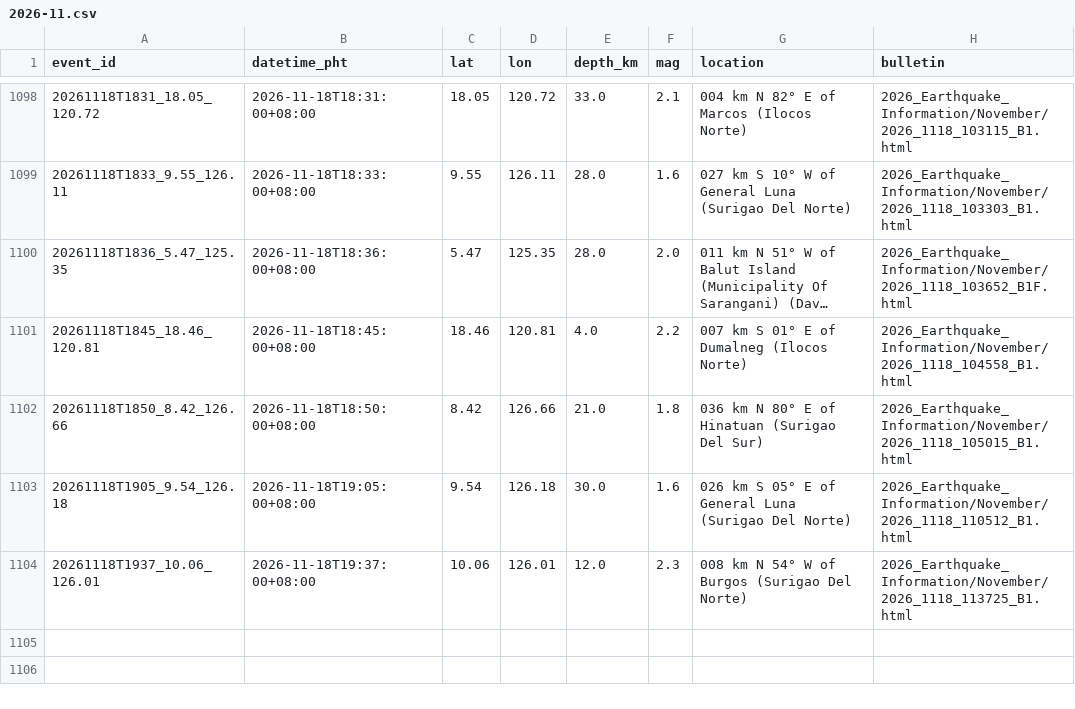
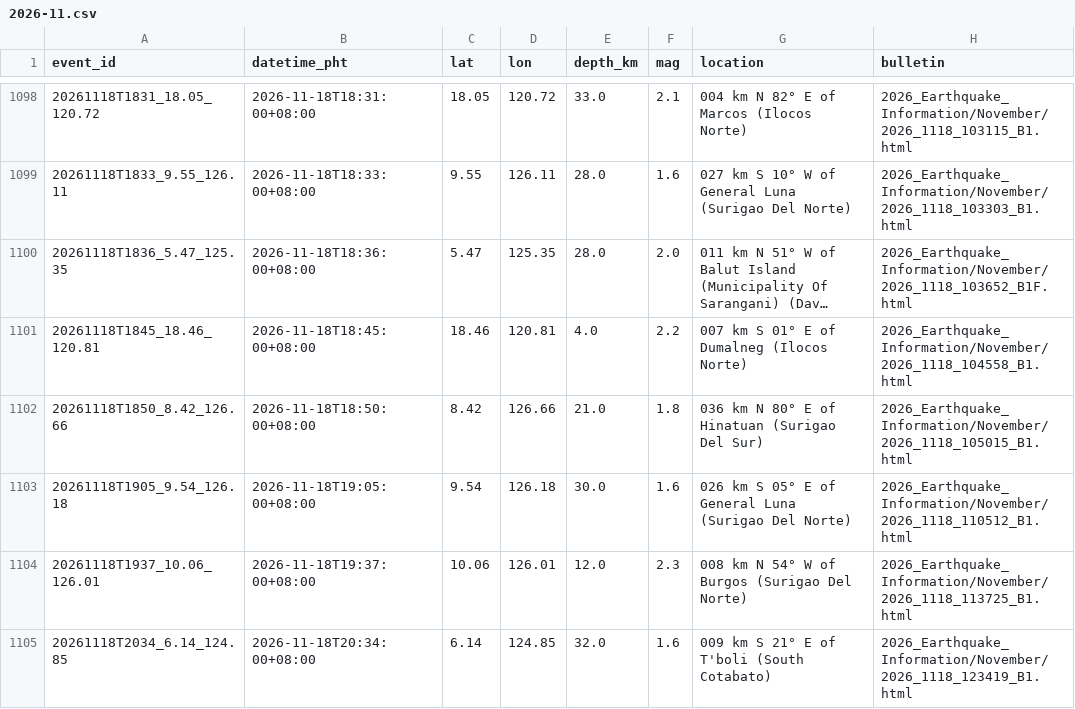
Before and after one commit to krystasis/ph-hazards, a CSV file: data/earthquakes/2026-11.csv, drawn as a sheet; only a part is shown, gaps mark what is left out; long unchanged cells end in ….

```diff
--- a/data/earthquakes/2026-11.csv
+++ b/data/earthquakes/2026-11.csv
@@ -1104 +1104,2 @@ event_id,datetime_pht,lat,lon,depth_km,mag,location,bulletin
 20261118T1937_10.06_126.01,2026-11-18T19:37:00+08:00,10.06,126.01,12.0,2.3,008 km N 54° W of Burgos (Surigao Del Norte),2026_Earthquake_Information/November/2026_1118_113725_B1.html
+20261118T2034_6.14_124.85,2026-11-18T20:34:00+08:00,6.14,124.85,32.0,1.6,009 km S 21° E of T'boli (South Cotabato),2026_Earthquake_Information/November/2026_1118_123419_B1.html
```
Also changed, not shown: data/river_levels/2026-11.csv, 4 other files.
